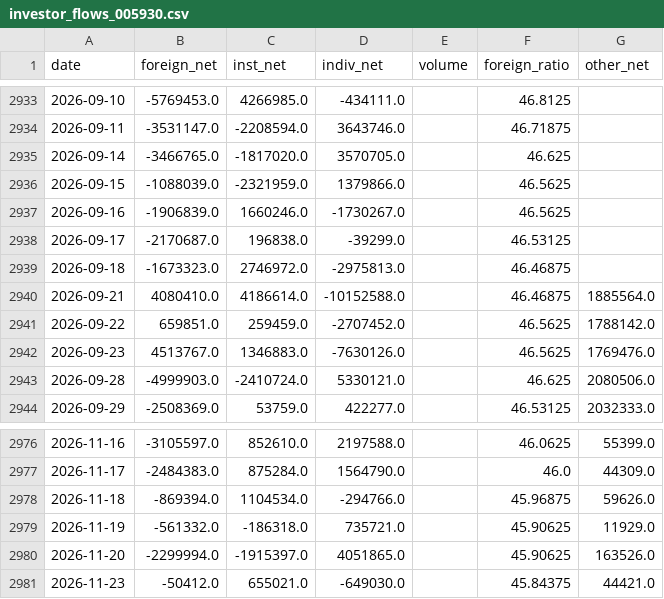
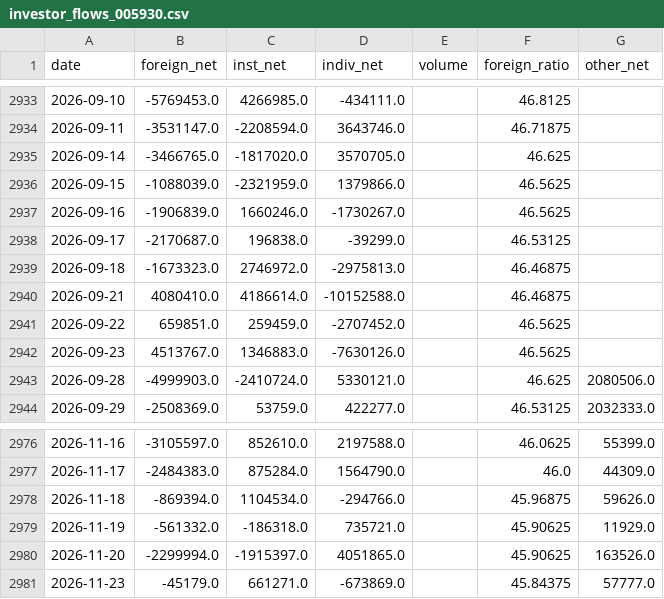
Before and after one commit to namyikim/predict_stock, a CSV file: macro_history/investor_flows_005930.csv, drawn as a sheet; only a part is shown, gaps mark what is left out.

```diff
--- a/macro_history/investor_flows_005930.csv
+++ b/macro_history/investor_flows_005930.csv
@@ -2939,5 +2939,5 @@ date,foreign_net,inst_net,indiv_net,volume,foreign_ratio,other_net
 2026-09-18,-1673323.0,2746972.0,-2975813.0,,46.46875,
-2026-09-21,4080410.0,4186614.0,-10152588.0,,46.46875,1885564.0
-2026-09-22,659851.0,259459.0,-2707452.0,,46.5625,1788142.0
-2026-09-23,4513767.0,1346883.0,-7630126.0,,46.5625,1769476.0
+2026-09-21,4080410.0,4186614.0,-10152588.0,,46.46875,
+2026-09-22,659851.0,259459.0,-2707452.0,,46.5625,
+2026-09-23,4513767.0,1346883.0,-7630126.0,,46.5625,
 2026-09-28,-4999903.0,-2410724.0,5330121.0,,46.625,2080506.0
@@ -2980,2 +2980,2 @@ date,foreign_net,inst_net,indiv_net,volume,foreign_ratio,other_net
 2026-11-20,-2299994.0,-1915397.0,4051865.0,,45.90625,163526.0
-2026-11-23,-50412.0,655021.0,-649030.0,,45.84375,44421.0
+2026-11-23,-45179.0,661271.0,-673869.0,,45.84375,57777.0
```
